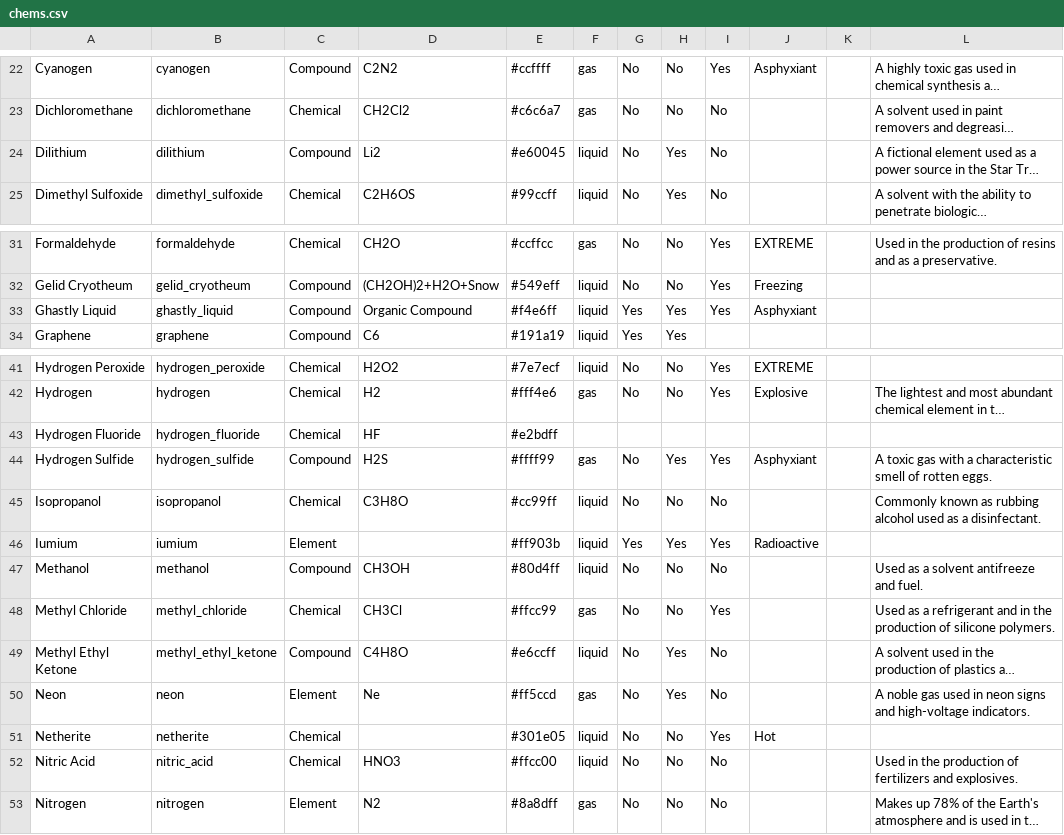
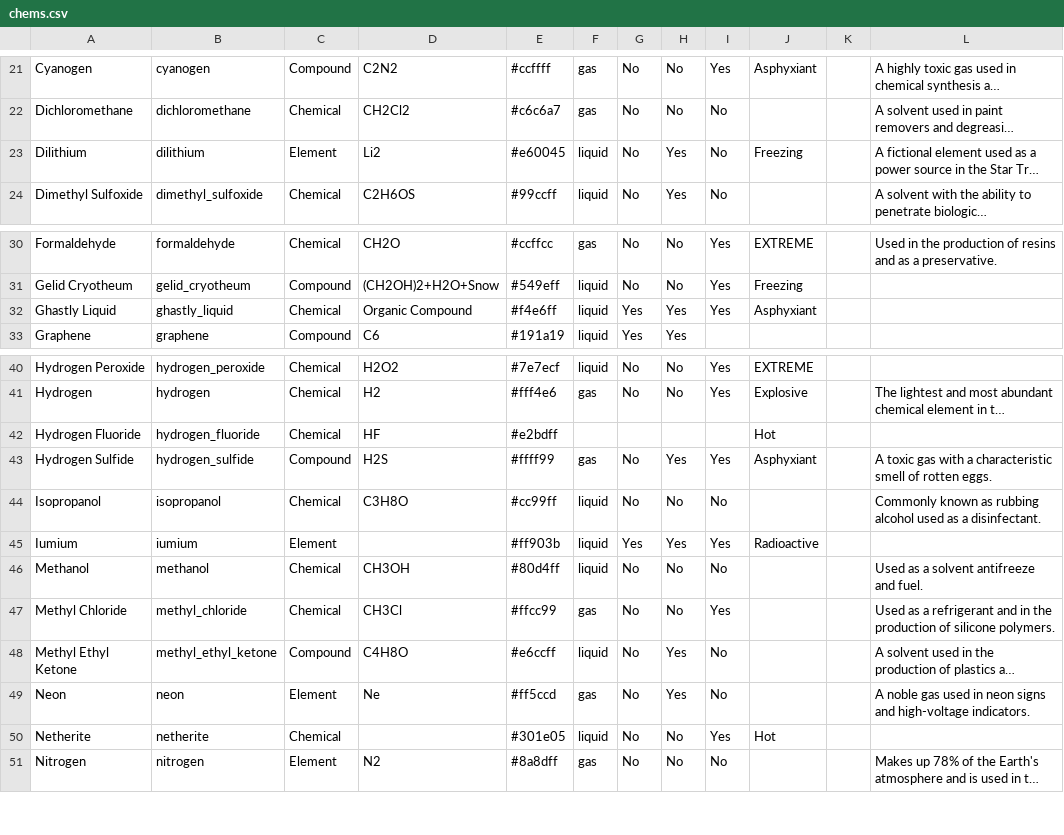
Before and after one commit to angusbarnes/astech, a CSV file: src/main/datagen/chems.csv, drawn as a sheet; only a part is shown, gaps mark what is left out; long unchanged cells end in …; removed rows and columns are numbered as before the commit, all else as after; the diff covers the shown part only; the diff names each change by its address in the sheet, - before the commit and + after, or states it on an @@ line.

```diff
--- a/src/main/datagen/chems.csv
+++ b/src/main/datagen/chems.csv
-C23: Compound
+C23: Element
-J23: (empty)
+J23: Freezing
-C32: Compound
+C32: Chemical
-J42: (empty)
+J42: Hot
-C46: Compound
+C46: Chemical
-row 52: Nitric Acid | nitric_acid | Chemical | HNO3 | #ffcc00 | liquid | No | No | No |  |  | Used in the production of fertilizers and explosives.
```
Also changed, not shown: 8 added rows, 2 removed rows and 6 edited cells elsewhere in this file, 28 other files.
